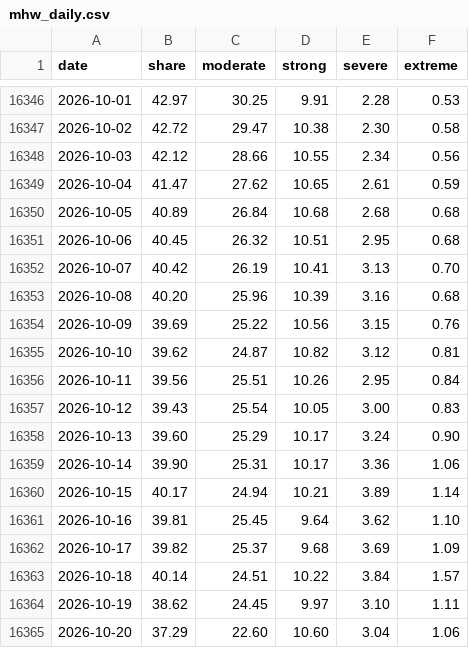
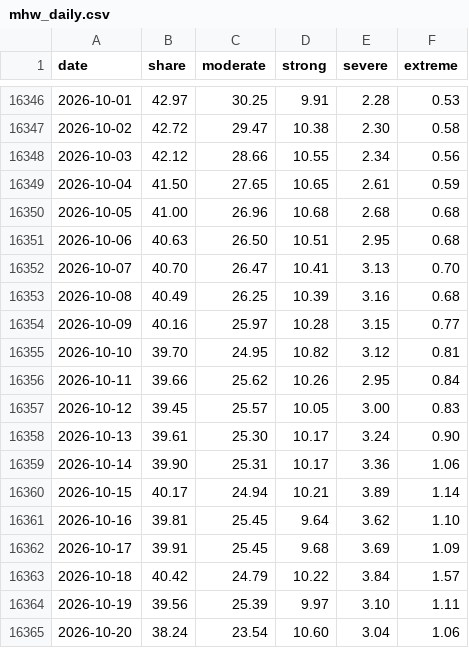
Before and after one commit to Yoyojolanda/earthindicators, a CSV file: data/mhw_daily.csv, drawn as a sheet; only a part is shown, gaps mark what is left out; the diff covers the shown part only.

```diff
--- a/data/mhw_daily.csv
+++ b/data/mhw_daily.csv
@@ -16348,12 +16348,12 @@ date,share,moderate,strong,severe,extreme
 2026-10-03,42.12,28.66,10.55,2.34,0.56
-2026-10-04,41.47,27.62,10.65,2.61,0.59
-2026-10-05,40.89,26.84,10.68,2.68,0.68
-2026-10-06,40.45,26.32,10.51,2.95,0.68
-2026-10-07,40.42,26.19,10.41,3.13,0.70
-2026-10-08,40.20,25.96,10.39,3.16,0.68
-2026-10-09,39.69,25.22,10.56,3.15,0.76
-2026-10-10,39.62,24.87,10.82,3.12,0.81
-2026-10-11,39.56,25.51,10.26,2.95,0.84
-2026-10-12,39.43,25.54,10.05,3.00,0.83
-2026-10-13,39.60,25.29,10.17,3.24,0.90
+2026-10-04,41.50,27.65,10.65,2.61,0.59
+2026-10-05,41.00,26.96,10.68,2.68,0.68
+2026-10-06,40.63,26.50,10.51,2.95,0.68
+2026-10-07,40.70,26.47,10.41,3.13,0.70
+2026-10-08,40.49,26.25,10.39,3.16,0.68
+2026-10-09,40.16,25.97,10.28,3.15,0.77
+2026-10-10,39.70,24.95,10.82,3.12,0.81
+2026-10-11,39.66,25.62,10.26,2.95,0.84
+2026-10-12,39.45,25.57,10.05,3.00,0.83
+2026-10-13,39.61,25.30,10.17,3.24,0.90
 2026-10-14,39.90,25.31,10.17,3.36,1.06
@@ -16361,5 +16361,5 @@ date,share,moderate,strong,severe,extreme
 2026-10-16,39.81,25.45,9.64,3.62,1.10
-2026-10-17,39.82,25.37,9.68,3.69,1.09
-2026-10-18,40.14,24.51,10.22,3.84,1.57
-2026-10-19,38.62,24.45,9.97,3.10,1.11
-2026-10-20,37.29,22.60,10.60,3.04,1.06
+2026-10-17,39.91,25.45,9.68,3.69,1.09
+2026-10-18,40.42,24.79,10.22,3.84,1.57
+2026-10-19,39.56,25.39,9.97,3.10,1.11
+2026-10-20,38.24,23.54,10.60,3.04,1.06
```
Also changed, not shown: 1 added row and 6 edited cells elsewhere in this file, data/gmaine_daily_sst.csv, data/gmex_daily_sst.csv, 17 other files.
